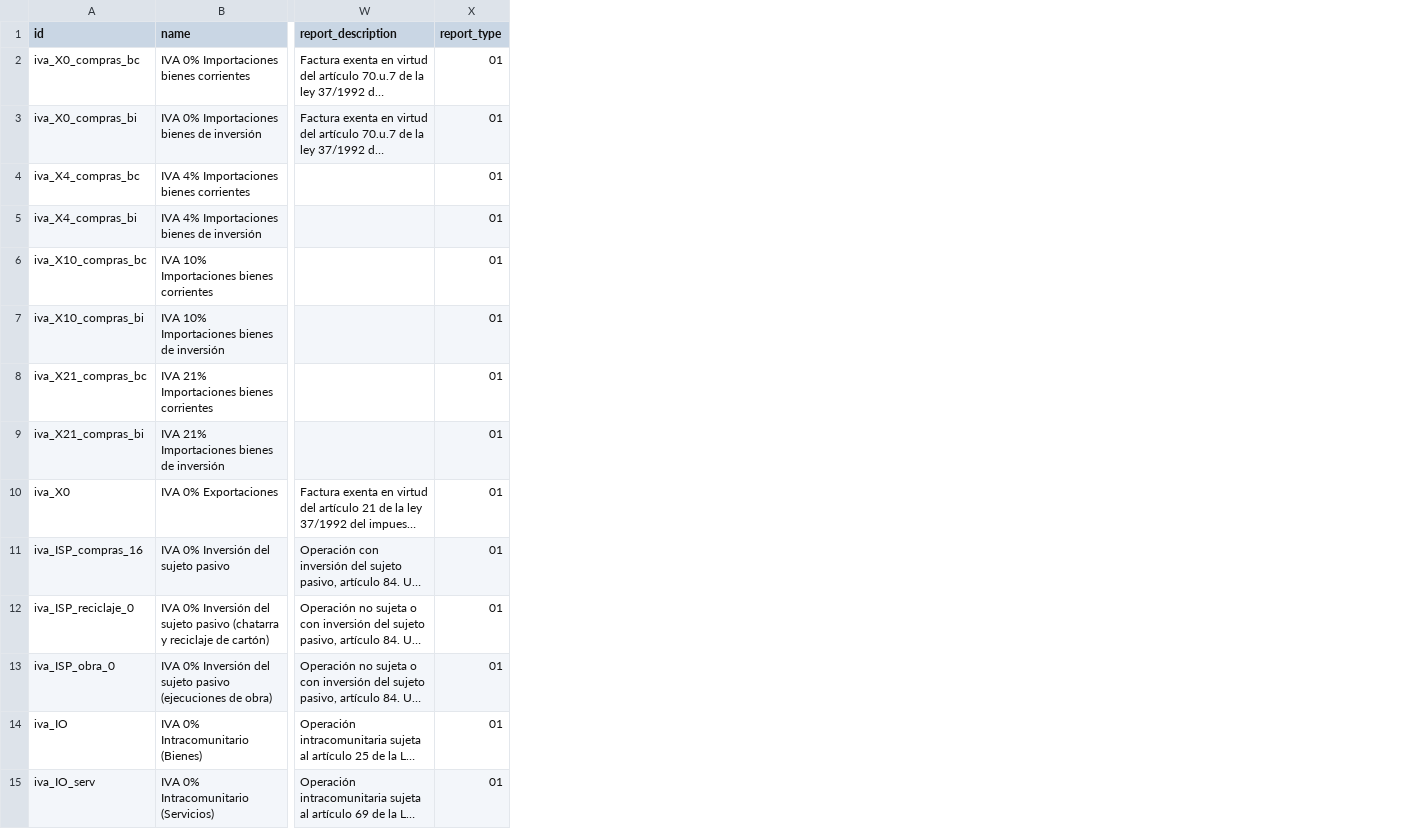
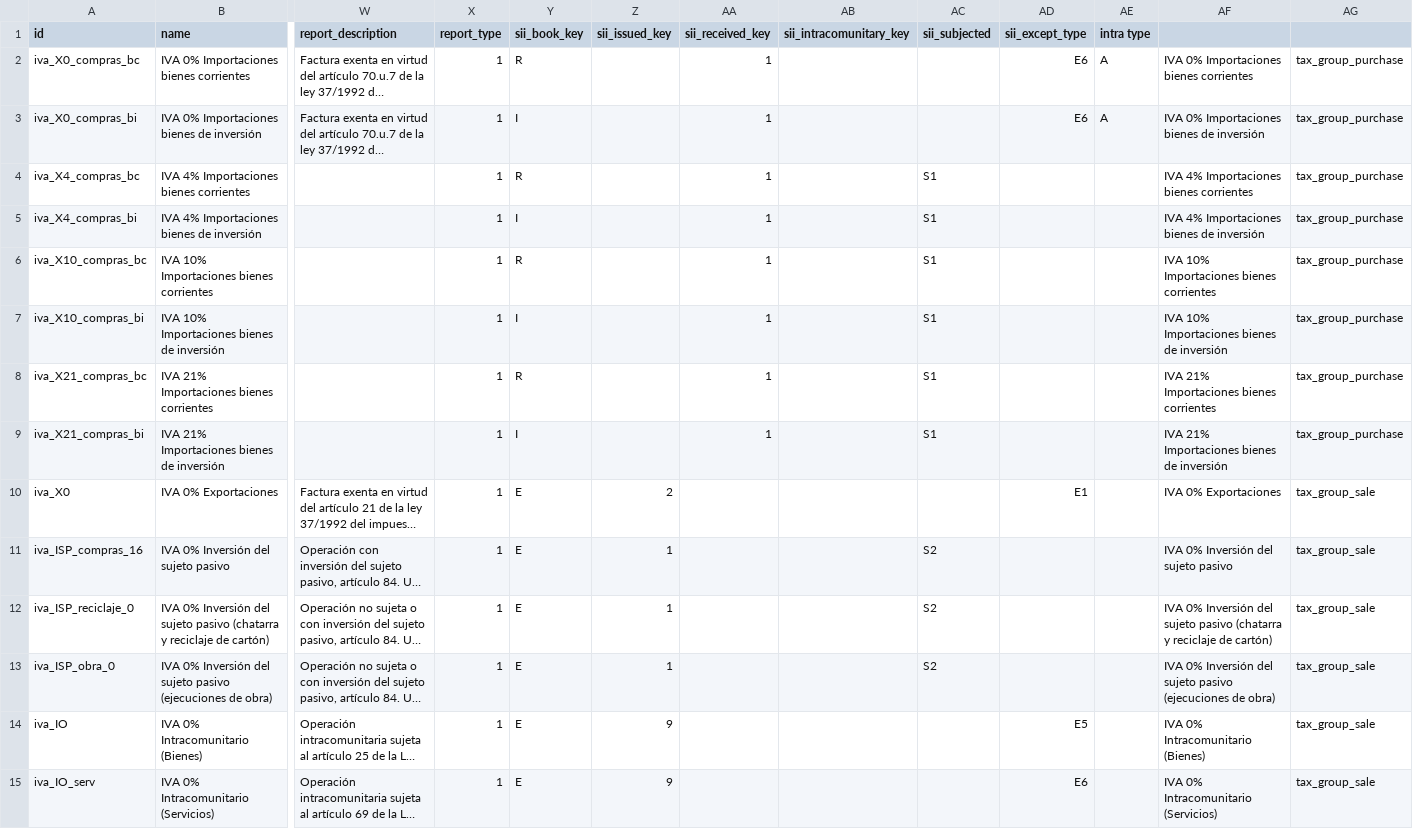
Before and after one commit to NaN-tic/tryton-account_es_csv2xml, a CSV file: tax.csv, drawn as a sheet; only a part is shown, gaps mark what is left out; long unchanged cells end in …; the diff covers the shown part only; the diff names each change by its address in the sheet, - before the commit and + after, or states it on an @@ line.

Commit message:
add sii values on taxes and method to generate sii.xml

```diff
--- a/tax.csv
+++ b/tax.csv
+column Y (sii_book_key), rows 2-15: R | I | R | I | R | I | R | I | E | E | E | E | E | E
+column Z (sii_issued_key), rows 10-15: 2 | 1 | 1 | 1 | 9 | 9
+column AA (sii_received_key), rows 2-9: all 1
+column AB (sii_intracomunitary_key), empty
+column AC (sii_subjected), rows 4-13: S1 | S1 | S1 | S1 | S1 | S1 |  | S2 | S2 | S2
+column AD (sii_except_type), rows 2-15: E6 | E6 |  |  |  |  |  |  | E1 |  |  |  | E5 | E6
+column AE (intra type), rows 2-3: A | A
+column AF, rows 2-15: IVA 0% Importaciones bienes corrientes | IVA 0% Importaciones bienes de inversión | IVA 4% Importaciones bienes corrientes | IVA 4% Importaciones bienes de inversión | IVA 10% Importaciones bienes corrientes | IVA 10% Importaciones bienes de inversión | IVA 21% Importaciones bienes corrientes | IVA 21% Importaciones bienes de inversión | IVA 0% Exportaciones | IVA 0% Inversión del sujeto pasivo | IVA 0% Inversión del sujeto pasivo (chatarra y reciclaje de cartón) | IVA 0% Inversión del sujeto pasivo (ejecuciones de obra) | IVA 0% Intracomunitario (Bienes) | IVA 0% Intracomunitario (Servicios)
+column AG, rows 2-15: tax_group_purchase | tax_group_purchase | tax_group_purchase | tax_group_purchase | tax_group_purchase | tax_group_purchase | tax_group_purchase | tax_group_purchase | tax_group_sale | tax_group_sale | tax_group_sale | tax_group_sale | tax_group_sale | tax_group_sale
-X2:X15 (report_type): 01
+X2:X15 (report_type): 1
```
Also changed, not shown: 49 edited cells elsewhere in this file, tax_igic.csv, tax_iva.csv, 5 other files.
